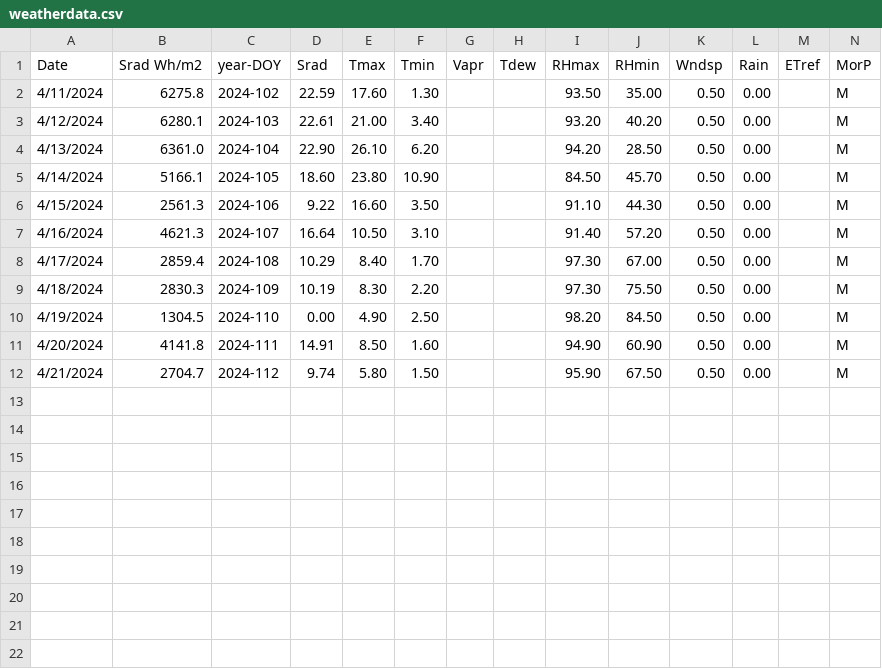
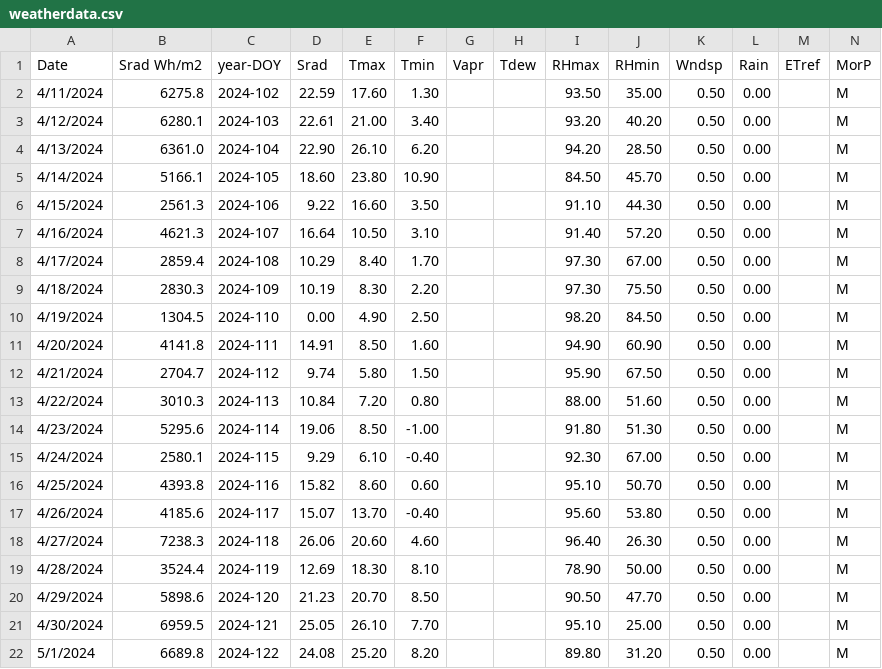
Before and after one commit to biotechdesigner/Btk_irrigation, a CSV file: btk_tests/btk_de_001_basil_2024/weatherdata.csv, drawn as a sheet; the diff names each change by its address in the sheet, - before the commit and + after, or states it on an @@ line.

Commit message:
Day 122 Experiment start
Today basil plants are ready for fertigation, so the experiment will start today with the irrigation that it needs from day 122 (may 1 2024)

```diff
--- a/btk_tests/btk_de_001_basil_2024/weatherdata.csv
+++ b/btk_tests/btk_de_001_basil_2024/weatherdata.csv
+row 13: 4/22/2024 | 3010.3 | 2024-113 | 10.84 | 7.20 | 0.80 |  |  | 88.00 | 51.60 | 0.50 | 0.00 |  | M
+row 14: 4/23/2024 | 5295.6 | 2024-114 | 19.06 | 8.50 | -1.00 |  |  | 91.80 | 51.30 | 0.50 | 0.00 |  | M
+row 15: 4/24/2024 | 2580.1 | 2024-115 | 9.29 | 6.10 | -0.40 |  |  | 92.30 | 67.00 | 0.50 | 0.00 |  | M
+row 16: 4/25/2024 | 4393.8 | 2024-116 | 15.82 | 8.60 | 0.60 |  |  | 95.10 | 50.70 | 0.50 | 0.00 |  | M
+row 17: 4/26/2024 | 4185.6 | 2024-117 | 15.07 | 13.70 | -0.40 |  |  | 95.60 | 53.80 | 0.50 | 0.00 |  | M
+row 18: 4/27/2024 | 7238.3 | 2024-118 | 26.06 | 20.60 | 4.60 |  |  | 96.40 | 26.30 | 0.50 | 0.00 |  | M
+row 19: 4/28/2024 | 3524.4 | 2024-119 | 12.69 | 18.30 | 8.10 |  |  | 78.90 | 50.00 | 0.50 | 0.00 |  | M
+row 20: 4/29/2024 | 5898.6 | 2024-120 | 21.23 | 20.70 | 8.50 |  |  | 90.50 | 47.70 | 0.50 | 0.00 |  | M
+row 21: 4/30/2024 | 6959.5 | 2024-121 | 25.05 | 26.10 | 7.70 |  |  | 95.10 | 25.00 | 0.50 | 0.00 |  | M
+row 22: 5/1/2024 | 6689.8 | 2024-122 | 24.08 | 25.20 | 8.20 |  |  | 89.80 | 31.20 | 0.50 | 0.00 |  | M
```
Also changed, not shown: 1 other file.
